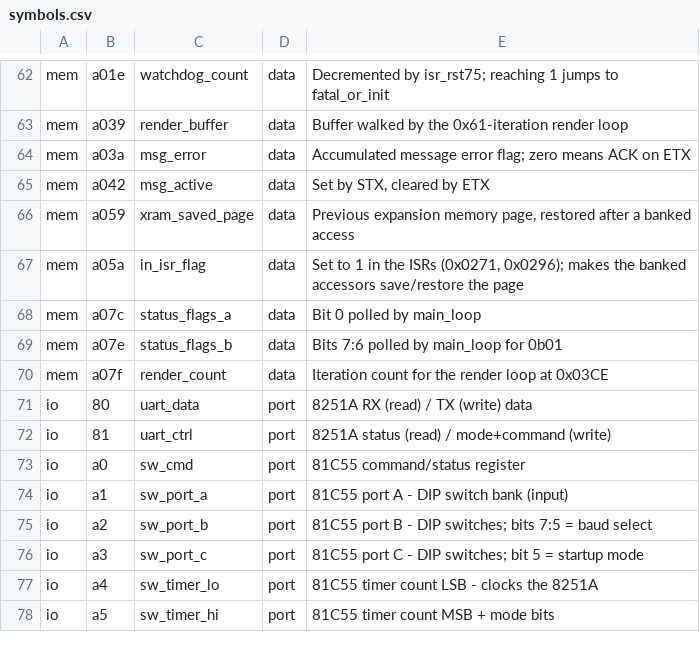
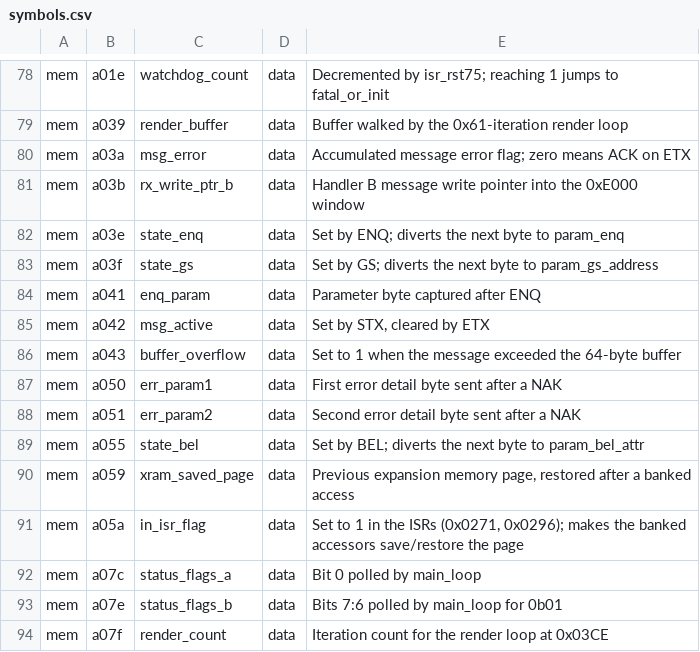
Before and after one commit to oierlauzi/renfe-flipdot-re, a CSV file: ghidra/symbols.csv, drawn as a sheet; only a part is shown, gaps mark what is left out; the shorter side is filled out with more unchanged rows; the diff covers the shown part only.

```diff
--- a/ghidra/symbols.csv
+++ b/ghidra/symbols.csv
@@ -64,3 +80,11 @@ mem,a039,render_buffer,data,Buffer walked by the 0x61-iteration render loop
 mem,a03a,msg_error,data,Accumulated message error flag; zero means ACK on ETX
+mem,a03b,rx_write_ptr_b,data,Handler B message write pointer into the 0xE000 window
+mem,a03e,state_enq,data,Set by ENQ; diverts the next byte to param_enq
+mem,a03f,state_gs,data,Set by GS; diverts the next byte to param_gs_address
+mem,a041,enq_param,data,Parameter byte captured after ENQ
 mem,a042,msg_active,data,"Set by STX, cleared by ETX"
+mem,a043,buffer_overflow,data,Set to 1 when the message exceeded the 64-byte buffer
+mem,a050,err_param1,data,First error detail byte sent after a NAK
+mem,a051,err_param2,data,Second error detail byte sent after a NAK
+mem,a055,state_bel,data,Set by BEL; diverts the next byte to param_bel_attr
 mem,a059,xram_saved_page,data,"Previous expansion memory page, restored after a banked access"
```
Also changed, not shown: 16 added rows elsewhere in this file, 4 other files.
